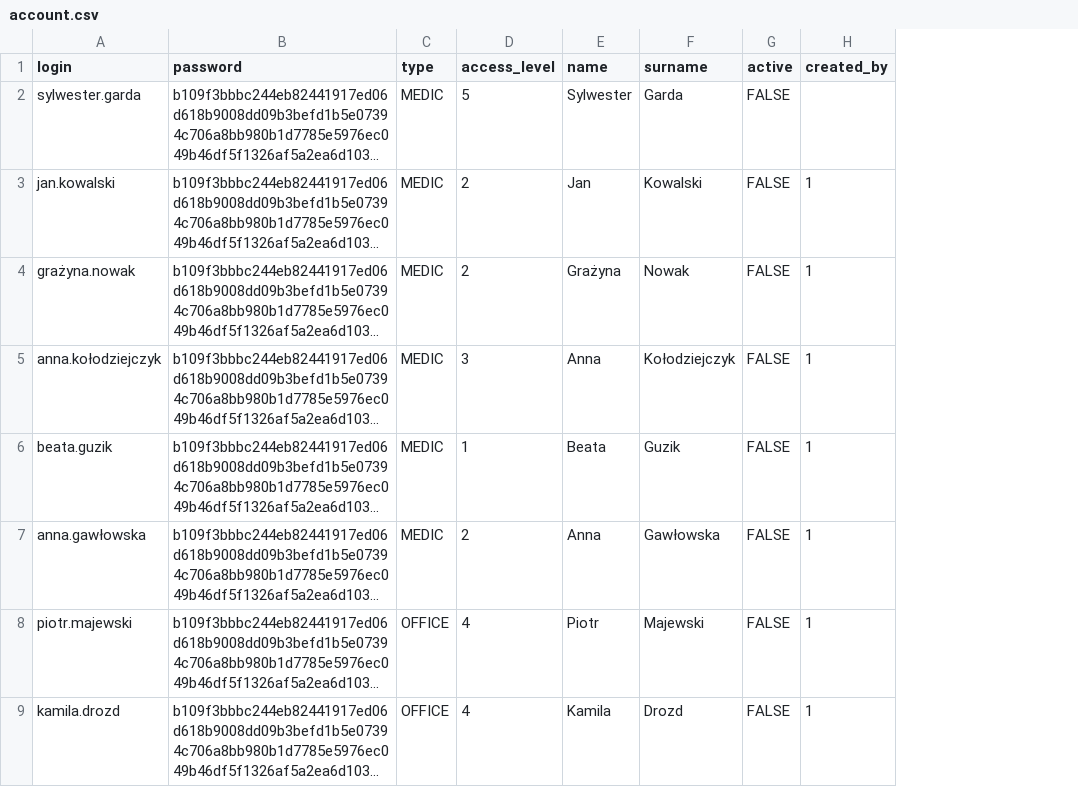
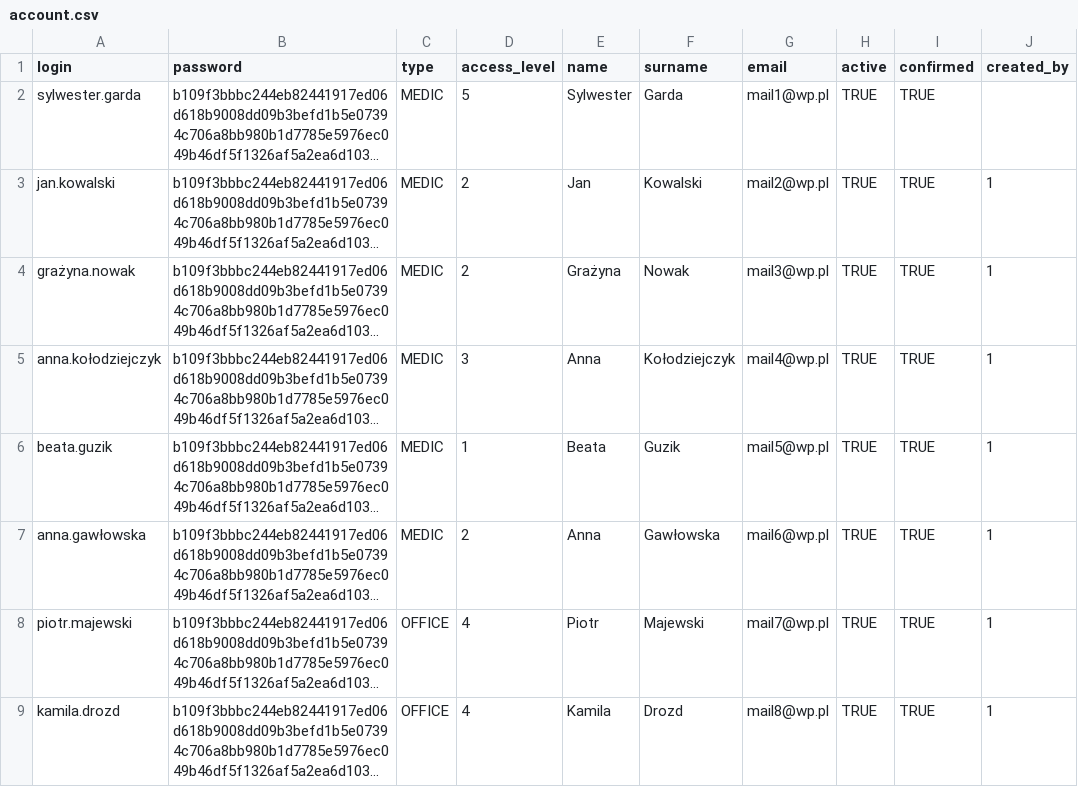
Before and after one commit to Xarria/hospital_ward, a CSV file: backend/HospitalWard/src/main/resources/db/changelog/load/csv/account.csv, drawn as a sheet; long unchanged cells end in …; addresses are those after the commit; the diff names each change by its address in the sheet, - before the commit and + after, or states it on an @@ line.

Commit message:
Add creating account

```diff
--- a/backend/HospitalWard/src/main/resources/db/changelog/load/csv/account.csv
+++ b/backend/HospitalWard/src/main/resources/db/changelog/load/csv/account.csv
+column G (email), rows 2-9: mail1@wp.pl | mail2@wp.pl | mail3@wp.pl | mail4@wp.pl | mail5@wp.pl | mail6@wp.pl | mail7@wp.pl | mail8@wp.pl
+column I (confirmed), rows 2-9: all TRUE
-H2:H9 (active): FALSE
+H2:H9 (active): TRUE
```
Also changed, not shown: 18 other files.
